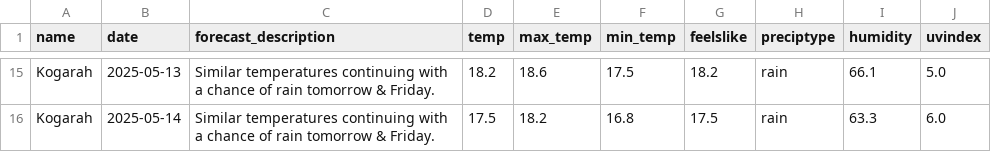
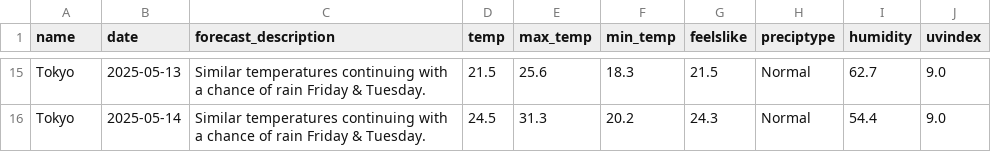
Before and after one commit to MTAN2802/Weather_Forecast, a CSV file: weather_forecast.csv, drawn as a sheet; only a part is shown, gaps mark what is left out; the diff covers the shown part only; the diff names each change by its address in the sheet, - before the commit and + after, or states it on an @@ line.

```diff
--- a/weather_forecast.csv
+++ b/weather_forecast.csv
-A15:A16 (name): Kogarah
+A15:A16 (name): Tokyo
-C15:C16 (forecast_description): …of rain tomorrow & Friday.
+C15:C16 (forecast_description): …of rain Friday & Tuesday.
-D15 (temp): 18.2
+D15 (temp): 21.5
-E15 (max_temp): 18.6
+E15 (max_temp): 25.6
-F15 (min_temp): 17.5
+F15 (min_temp): 18.3
-G15 (feelslike): 18.2
+G15 (feelslike): 21.5
-H15:H16 (preciptype): rain
+H15:H16 (preciptype): Normal
-I15 (humidity): 66.1
+I15 (humidity): 62.7
-J15 (uvindex): 5.0
+J15 (uvindex): 9.0
-D16 (temp): 17.5
+D16 (temp): 24.5
-E16 (max_temp): 18.2
+E16 (max_temp): 31.3
-F16 (min_temp): 16.8
+F16 (min_temp): 20.2
-G16 (feelslike): 17.5
+G16 (feelslike): 24.3
-I16 (humidity): 63.3
+I16 (humidity): 54.4
-J16 (uvindex): 6.0
+J16 (uvindex): 9.0
```
Also changed, not shown: 108 edited cells elsewhere in this file, 1 other file.
